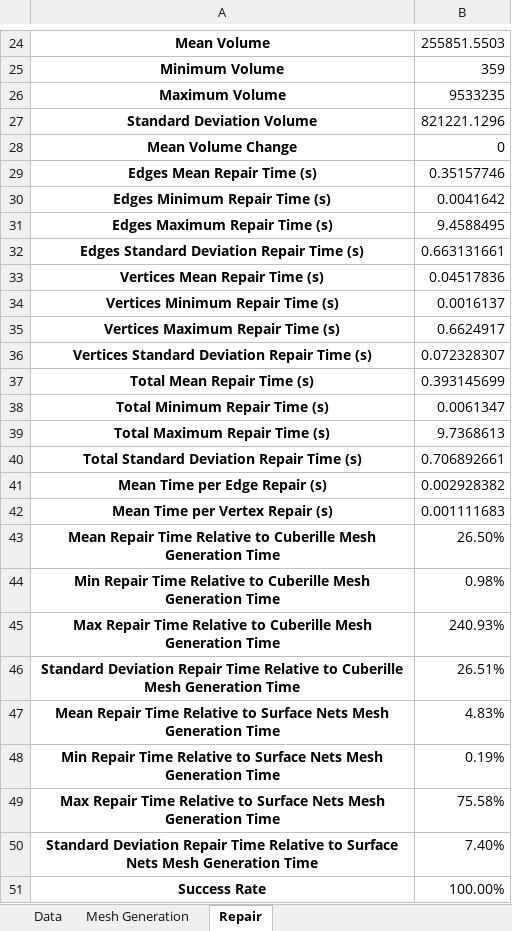
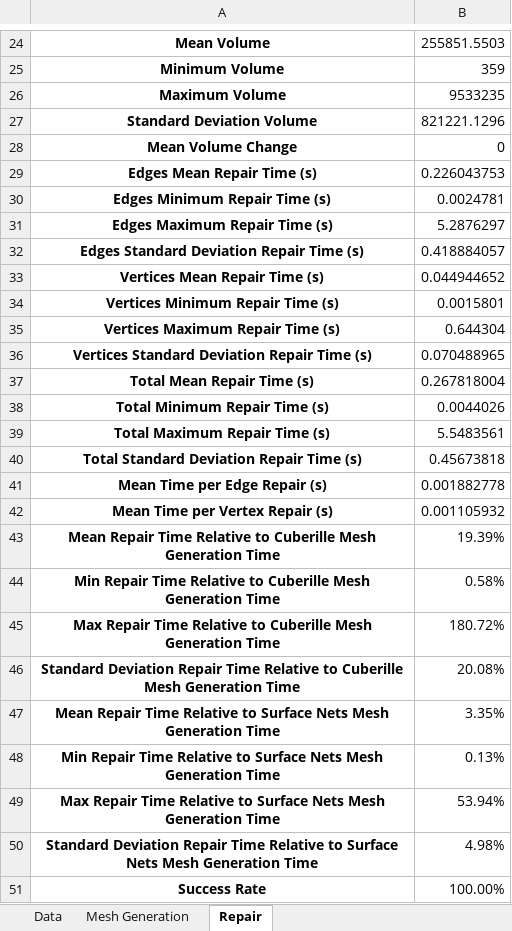
Before and after one commit to MattTheCuber/edge-mender, an Excel workbook: results/results.xlsx, sheet Repair, drawn as a sheet; only a part is shown, gaps mark what is left out; values as stored, in another font and other column widths than the file's, no borders; the diff names each change by its address in the sheet, - before the commit and + after, or states it on an @@ line.

Commit message:
chore: update results

```diff
--- a/results/results.xlsx (sheet Repair)
+++ b/results/results.xlsx (sheet Repair)
-B29: 0.35157746
+B29: 0.226043753
-B30: 0.0041642
+B30: 0.0024781
-B31: 9.4588495
+B31: 5.2876297
-B32: 0.663131661
+B32: 0.418884057
-B33: 0.04517836
+B33: 0.044944652
-B34: 0.0016137
+B34: 0.0015801
-B35: 0.6624917
+B35: 0.644304
-B36: 0.072328307
+B36: 0.070488965
-B37: 0.393145699
+B37: 0.267818004
-B38: 0.0061347
+B38: 0.0044026
-B39: 9.7368613
+B39: 5.5483561
-B40: 0.706892661
+B40: 0.45673818
-B41: 0.002928382
+B41: 0.001882778
-B42: 0.001111683
+B42: 0.001105932
-B43: 26.50%
+B43: 19.39%
-B44: 0.98%
+B44: 0.58%
-B45: 240.93%
+B45: 180.72%
-B46: 26.51%
+B46: 20.08%
-B47: 4.83%
+B47: 3.35%
-B48: 0.19%
+B48: 0.13%
-B49: 75.58%
+B49: 53.94%
-B50: 7.40%
+B50: 4.98%
```
Also changed, not shown: sheet Mesh Generation, 7 other files.
